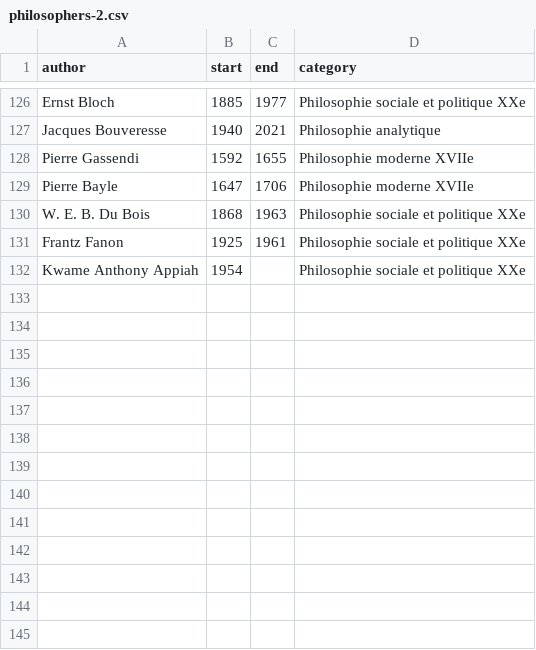
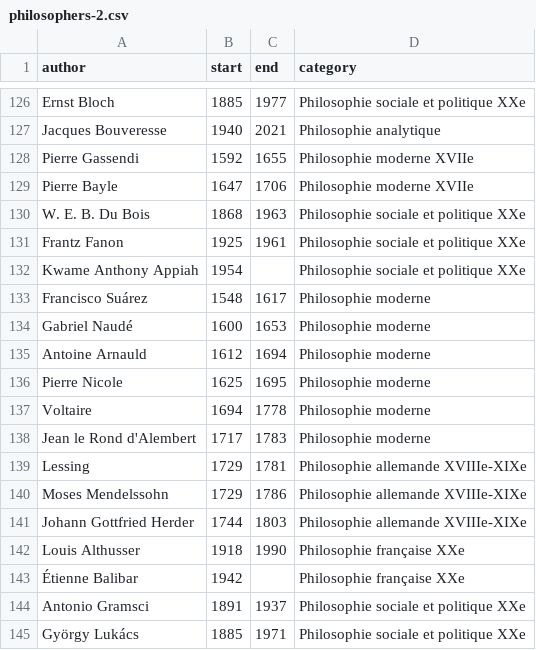
Before and after one commit to eyssette/frise-philo, a CSV file: data/philosophers-2.csv, drawn as a sheet; only a part is shown, gaps mark what is left out.

```diff
--- a/data/philosophers-2.csv
+++ b/data/philosophers-2.csv
@@ -132 +132,14 @@ Frantz Fanon,1925,1961,Philosophie sociale et politique XXe
 Kwame Anthony Appiah,1954,,Philosophie sociale et politique XXe
+Francisco Suárez,1548,1617,Philosophie moderne
+Gabriel Naudé,1600,1653,Philosophie moderne
+Antoine Arnauld,1612,1694,Philosophie moderne
+Pierre Nicole,1625,1695,Philosophie moderne
+Voltaire,1694,1778,Philosophie moderne
+Jean le Rond d'Alembert,1717,1783,Philosophie moderne
+Lessing,1729,1781,Philosophie allemande XVIIIe-XIXe
+Moses Mendelssohn,1729,1786,Philosophie allemande XVIIIe-XIXe
+Johann Gottfried Herder,1744,1803,Philosophie allemande XVIIIe-XIXe
+Louis Althusser,1918,1990,Philosophie française XXe
+Étienne Balibar,1942,,Philosophie française XXe
+Antonio Gramsci,1891,1937,Philosophie sociale et politique XXe
+György Lukács,1885,1971,Philosophie sociale et politique XXe
```
Also changed, not shown: data/philosophers-1.csv.
